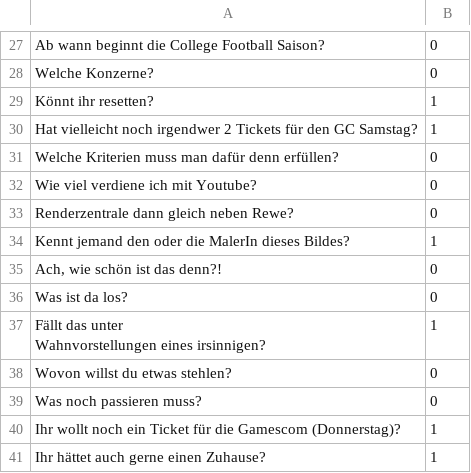
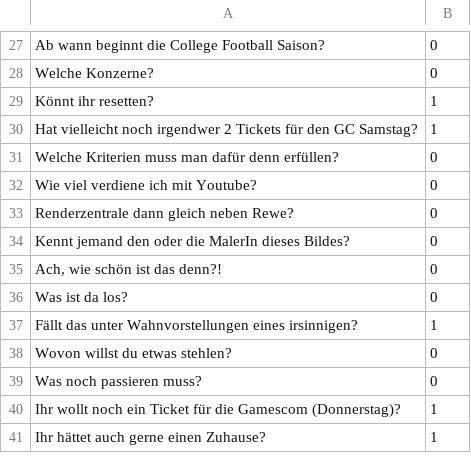
Before and after one commit to JoseDosSantos/QC-Yes-No, a CSV file: Corpus/Tweets/data/output_1000_tweets_2018-08-21_17-02-43/classified.csv, drawn as a sheet; only a part is shown, gaps mark what is left out.

```diff
--- a/Corpus/Tweets/data/output_1000_tweets_2018-08-21_17-02-43/classified.csv
+++ b/Corpus/Tweets/data/output_1000_tweets_2018-08-21_17-02-43/classified.csv
@@ -33,7 +33,6 @@ Wie viel verdiene ich mit Youtube?;0
 Renderzentrale dann gleich neben Rewe?;0
-Kennt jemand den oder die MalerIn dieses Bildes?;1
+Kennt jemand den oder die MalerIn dieses Bildes?;0
 Ach, wie schön ist das denn?!;0
 Was ist da los?;0
-"Fällt das unter
-Wahnvorstellungen eines irsinnigen?";1
+"Fällt das unter Wahnvorstellungen eines irsinnigen?";1
 Wovon willst du etwas stehlen?;0
```
Also changed, not shown: Corpus/Tweets/data/output_1000_tweets_2018-09-06_17-46-02/classified.csv, 8 other files.
